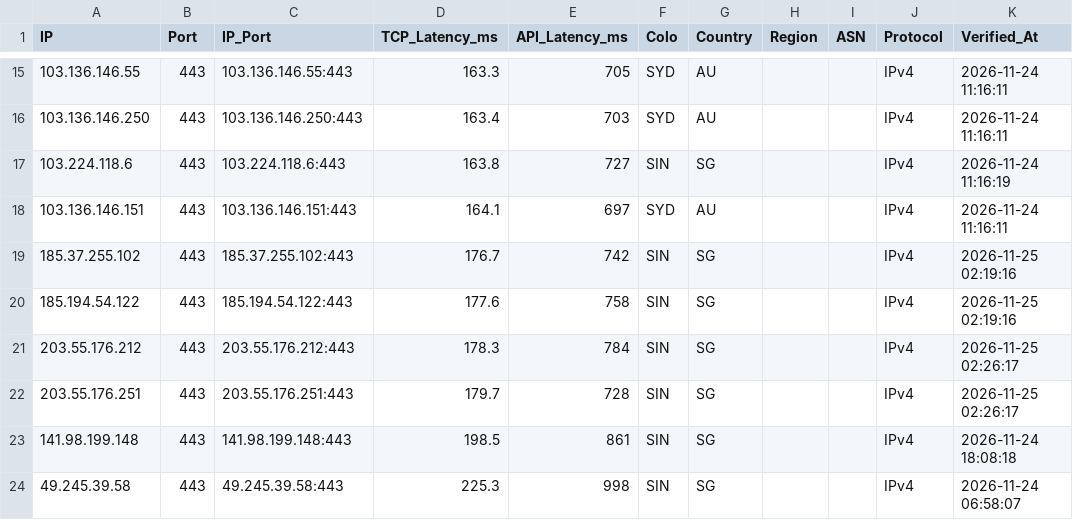
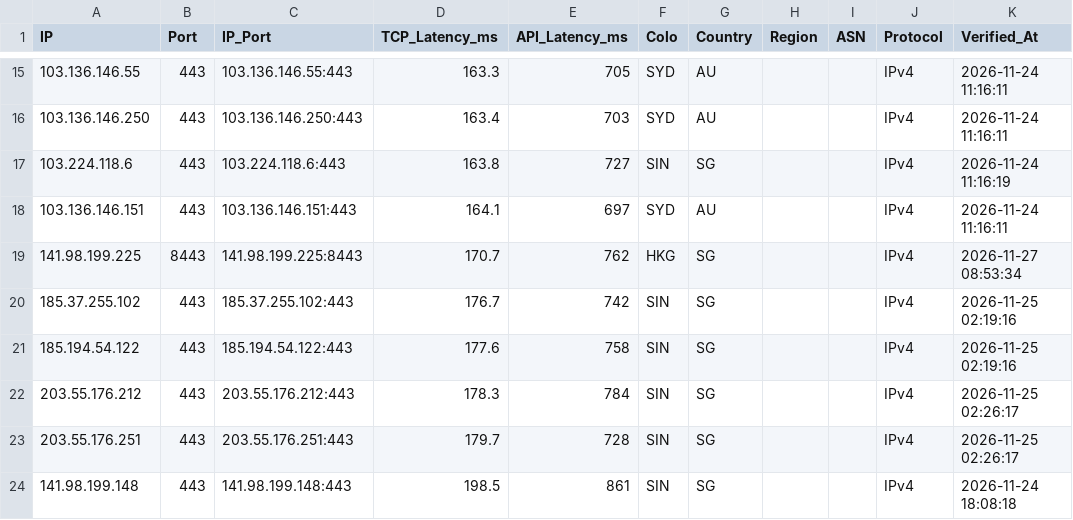
Before and after one commit to hjnyx01-dotcom/ceshi-1, a CSV file: output/cf_verified.csv, drawn as a sheet; only a part is shown, gaps mark what is left out; the shorter side is filled out with more unchanged rows; the diff names each change by its address in the sheet, - before the commit and + after, or states it on an @@ line.

```diff
--- a/output/cf_verified.csv
+++ b/output/cf_verified.csv
+row 19: 141.98.199.225 | 8443 | 141.98.199.225:8443 | 170.7 | 762 | HKG | SG |  |  | IPv4 | 2026-11-27 08:53:34
```
Also changed, not shown: 3 other files.
